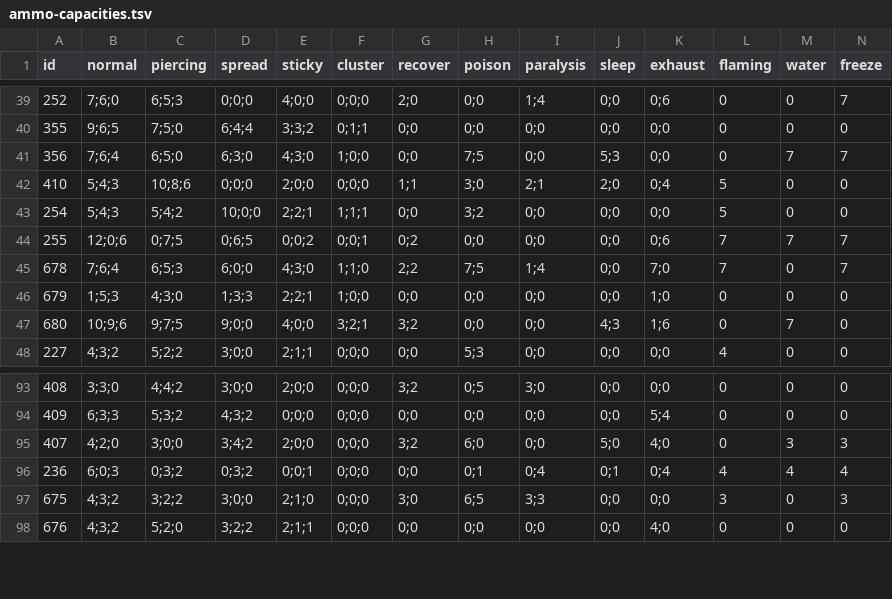
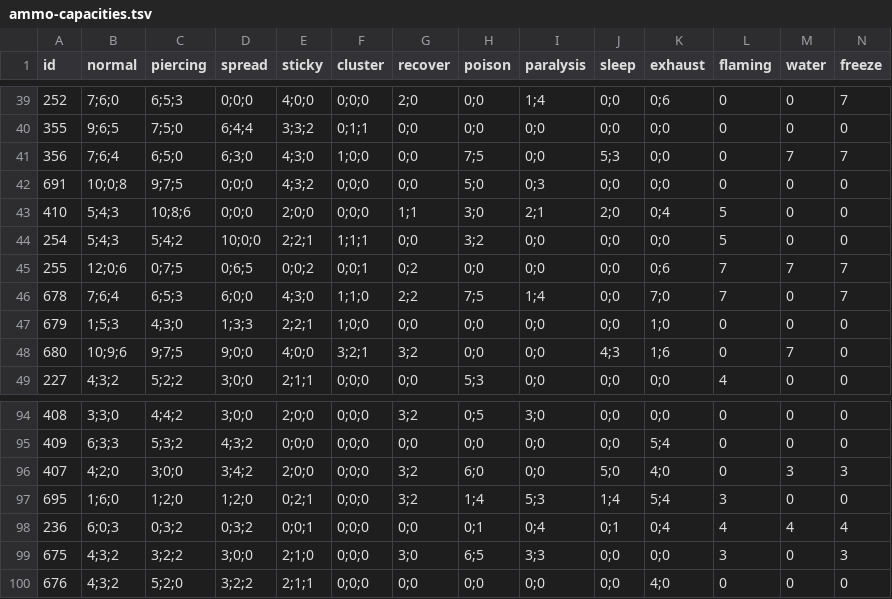
Before and after one commit to neftalimich/mhw-builder, a TSV file: src/assets/ammo-capacities.tsv, drawn as a sheet; only a part is shown, gaps mark what is left out; rows hold the shown columns only; the diff names each change by its address in the sheet, - before the commit and + after, or states it on an @@ line.

```diff
--- a/src/assets/ammo-capacities.tsv
+++ b/src/assets/ammo-capacities.tsv
+row 42: 691 | 10;0;8 | 9;7;5 | 0;0;0 | 4;3;2 | 0;0;0 | 0;0 | 5;0 | 0;3 | 0;0 | 0;0 | 0 | 0 | 0
+row 97: 695 | 1;6;0 | 1;2;0 | 1;2;0 | 0;2;1 | 0;0;0 | 3;2 | 1;4 | 5;3 | 1;4 | 5;4 | 3 | 0 | 0
```
Also changed, not shown: src/assets/melodies.tsv, src/assets/weapons.tsv.
